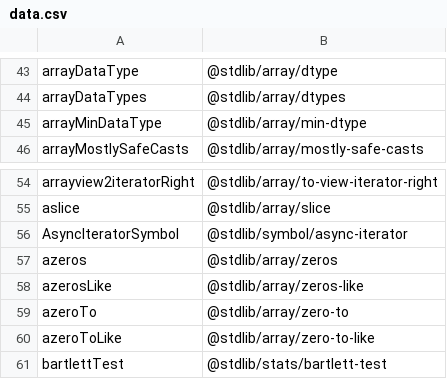
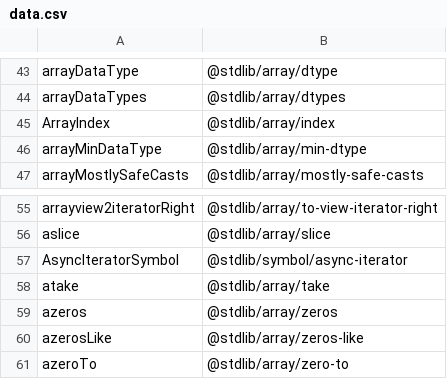
Before and after one commit to stdlib-js/namespace-alias2pkg, a CSV file: data/data.csv, drawn as a sheet; only a part is shown, gaps mark what is left out; the shorter side is filled out with more unchanged rows; the diff names each change by its address in the sheet, - before the commit and + after, or states it on an @@ line.

```diff
--- a/data/data.csv
+++ b/data/data.csv
+row 45: ArrayIndex | @stdlib/array/index
+row 58: atake | @stdlib/array/take
```
Also changed, not shown: 3 other files.
